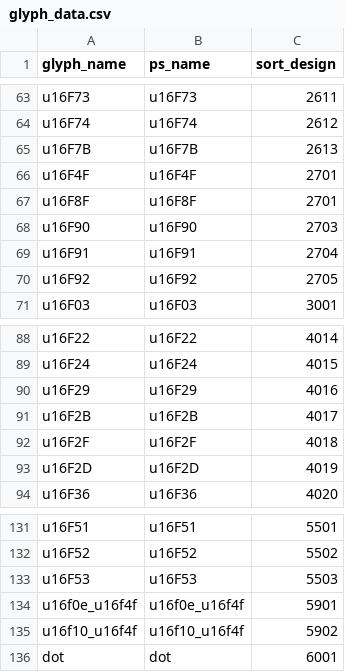
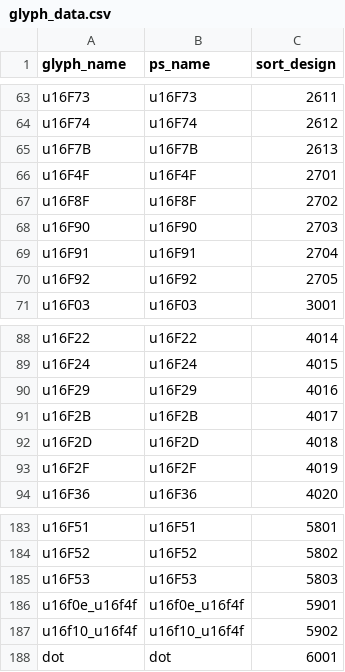
Before and after one commit to silnrsi/font-shimenkan, a CSV file: source/glyph_data.csv, drawn as a sheet; only a part is shown, gaps mark what is left out; removed rows and columns are numbered as before the commit, all else as after; the diff covers the shown part only; the diff names each change by its address in the sheet, - before the commit and + after, or states it on an @@ line.

Commit message:
Adding .mark glyphs to sort order

```diff
--- a/source/glyph_data.csv
+++ b/source/glyph_data.csv
-C67 (sort_design): 2701
+C67 (sort_design): 2702
-row 92: u16F2F | u16F2F | 4018
-C92 (sort_design): 4019
+C92 (sort_design): 4018
+row 93: u16F2F | u16F2F | 4019
-C183 (sort_design): 5501
+C183 (sort_design): 5801
-C184 (sort_design): 5502
+C184 (sort_design): 5802
-C185 (sort_design): 5503
+C185 (sort_design): 5803
```
Also changed, not shown: 52 added rows elsewhere in this file.
